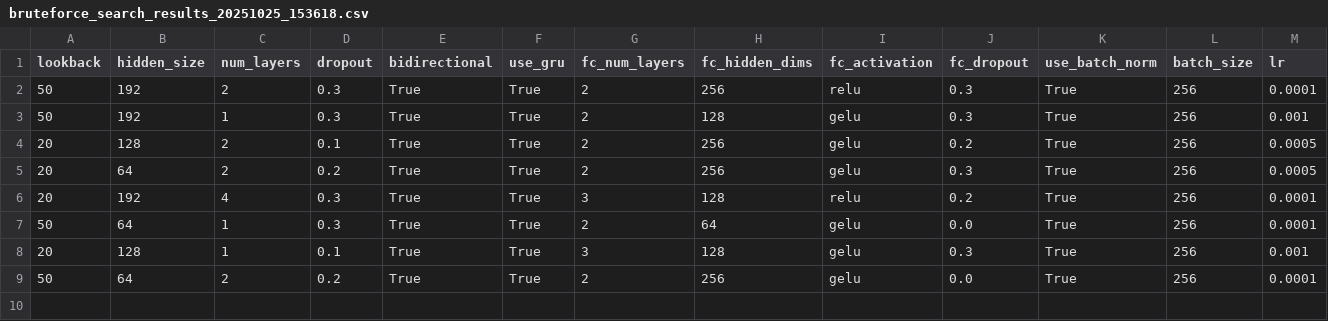
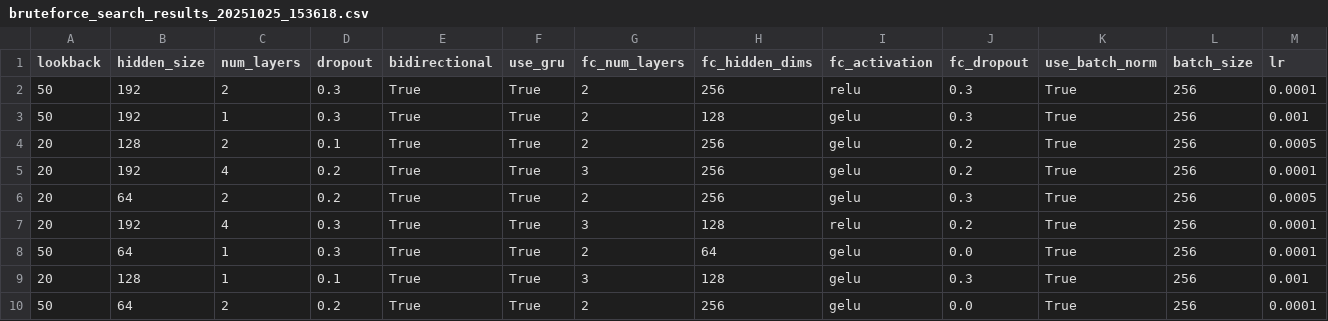
Before and after one commit to DerrickUnleashed/Wundering, a CSV file: exploration/models/bruteforce_search_results_20251025_153618.csv, drawn as a sheet; only a part is shown; rows hold the shown columns only; the diff names each change by its address in the sheet, - before the commit and + after, or states it on an @@ line.

```diff
--- a/exploration/models/bruteforce_search_results_20251025_153618.csv
+++ b/exploration/models/bruteforce_search_results_20251025_153618.csv
+row 5: 20 | 192 | 4 | 0.2 | True | True | 3 | 256 | gelu | 0.2 | True | 256 | 0.0001
```
Also changed, not shown: 8 other files.
